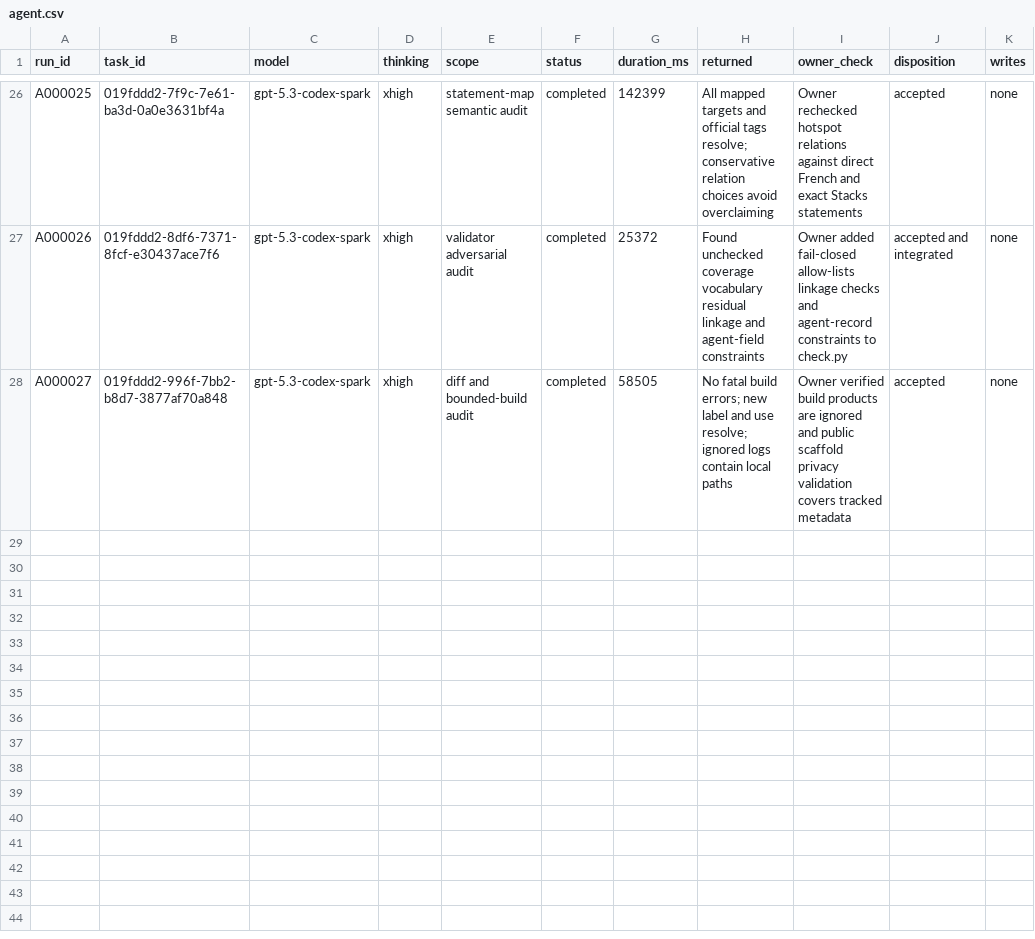
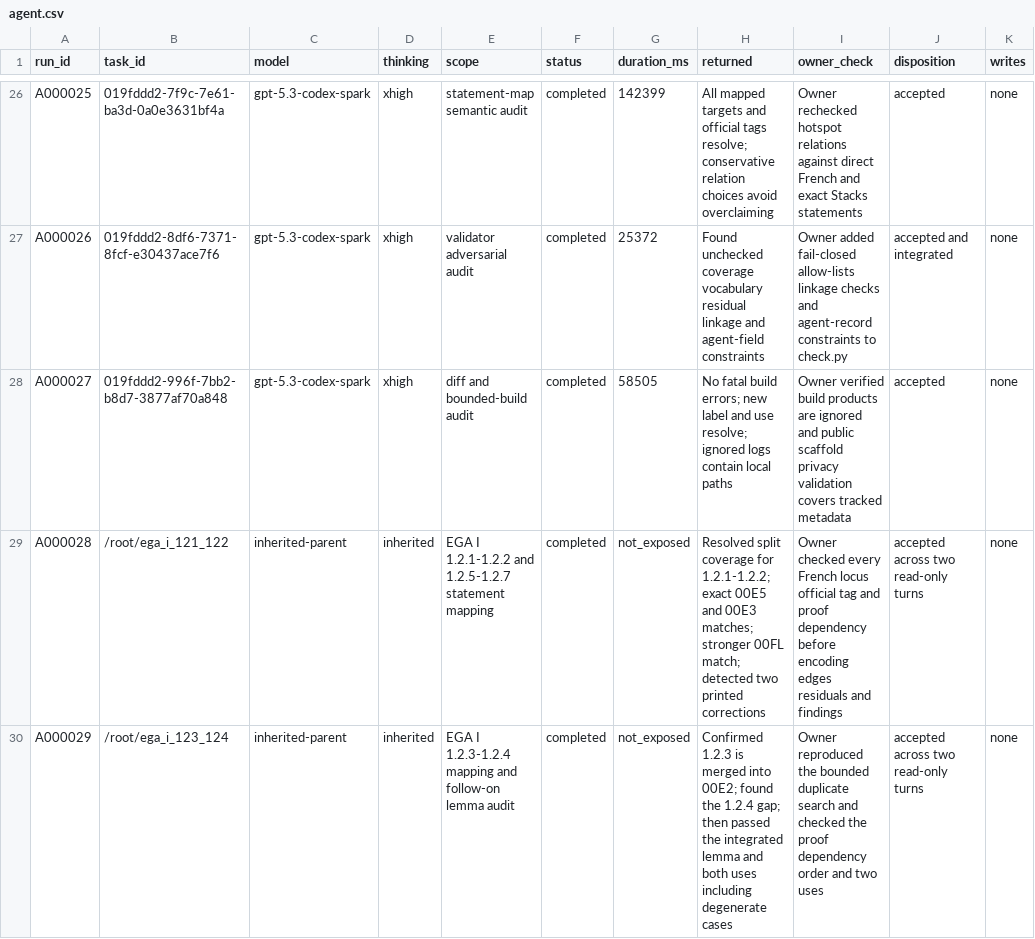
Before and after one commit to KokunoYumeto/stacks-english-ai-edition, a CSV file: ega/agent.csv, drawn as a sheet; only a part is shown, gaps mark what is left out; the diff names each change by its address in the sheet, - before the commit and + after, or states it on an @@ line.

```diff
--- a/ega/agent.csv
+++ b/ega/agent.csv
+row 29: A000028 | /root/ega_i_121_122 | inherited-parent | inherited | EGA I 1.2.1-1.2.2 and 1.2.5-1.2.7 statement mapping | completed | not_exposed | Resolved split coverage for 1.2.1-1.2.2; exact 00E5 and 00E3 matches; stronger 00FL match; detected two printed corrections | Owner checked every French locus official tag and proof dependency before encoding edges residuals and findings | accepted across two read-only turns | none
+row 30: A000029 | /root/ega_i_123_124 | inherited-parent | inherited | EGA I 1.2.3-1.2.4 mapping and follow-on lemma audit | completed | not_exposed | Confirmed 1.2.3 is merged into 00E2; found the 1.2.4 gap; then passed the integrated lemma and both uses including degenerate cases | Owner reproduced the bounded duplicate search and checked the proof dependency order and two uses | accepted across two read-only turns | none
```
Also changed, not shown: ega/dec.csv, ega/issues.csv, 7 other files.
